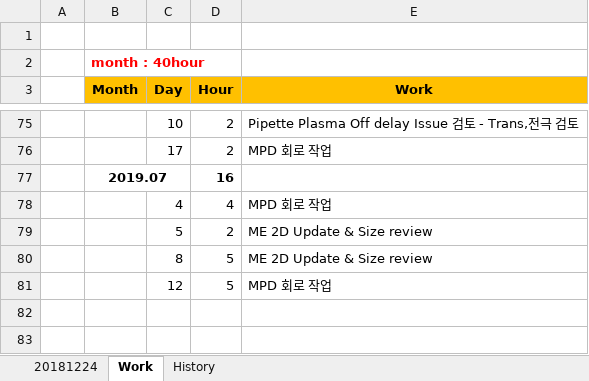
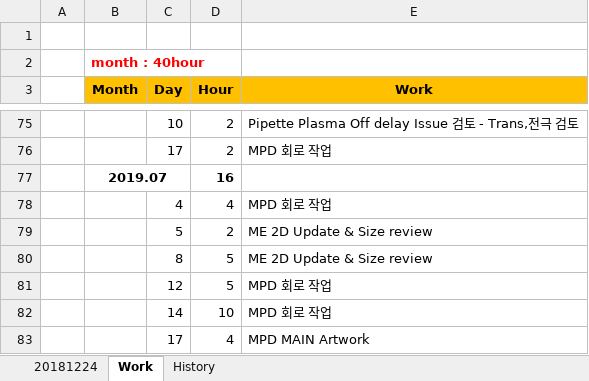
Before and after one commit to ArvidJoung/Plasma_Generator, an Excel workbook: Plasma Project schedule V1.0.xlsx, sheet Work, drawn as a sheet; only a part is shown, gaps mark what is left out; values as stored, in another font and other column widths than the file's, no borders; the diff names each change by its address in the sheet, - before the commit and + after, or states it on an @@ line.

Commit message:
[MPD]Main Artwork

```diff
--- a/Plasma Project schedule V1.0.xlsx (sheet Work)
+++ b/Plasma Project schedule V1.0.xlsx (sheet Work)
+row 82:  |  | 14 | 10 | MPD 회로 작업
+row 83:  |  | 17 | 4 | MPD MAIN Artwork
```
Also changed, not shown: sheet 20181224, sheet History, 8 other files.
